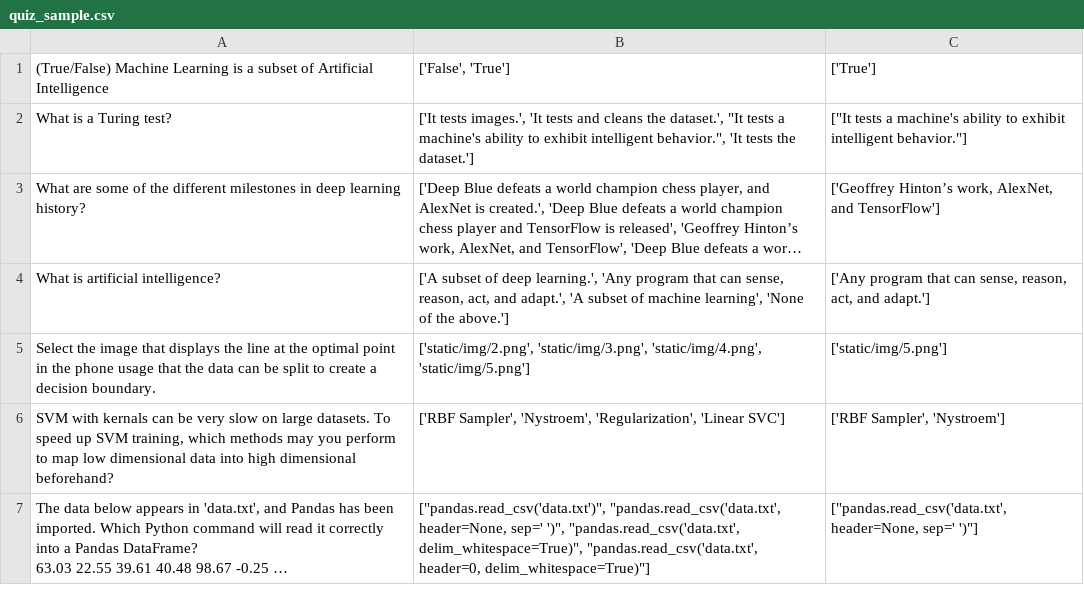
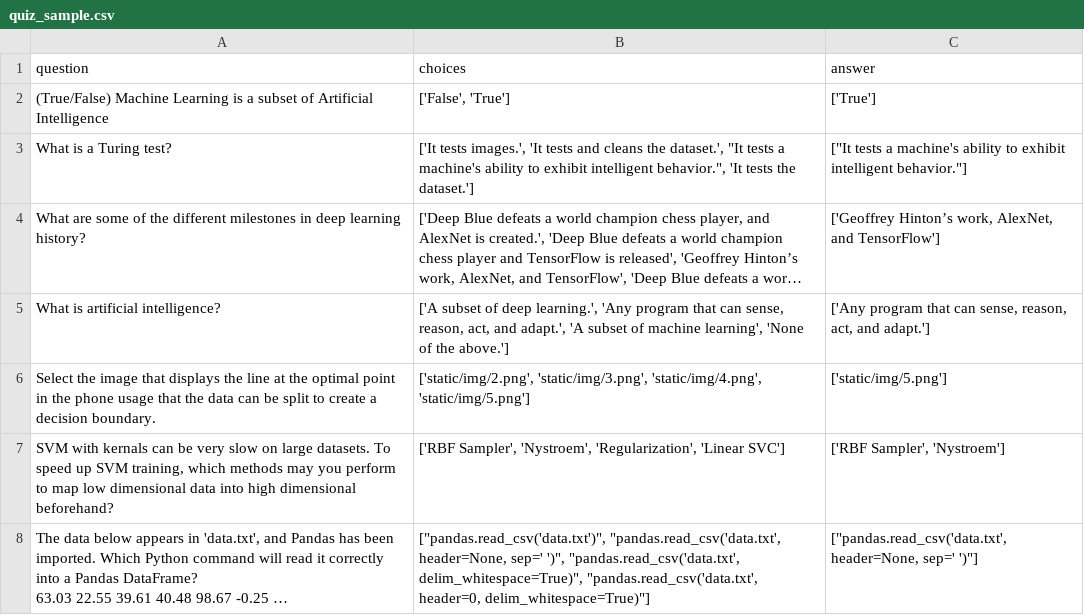
Before and after one commit to Keithsel/eos-simulation, a CSV file: data/quiz_sample.csv, drawn as a sheet; only a part is shown; long unchanged cells end in …; the diff names each change by its address in the sheet, - before the commit and + after, or states it on an @@ line.

Commit message:
Update question bank

```diff
--- a/data/quiz_sample.csv
+++ b/data/quiz_sample.csv
+row 1: question | choices | answer
```
Also changed, not shown: 1 other file.
